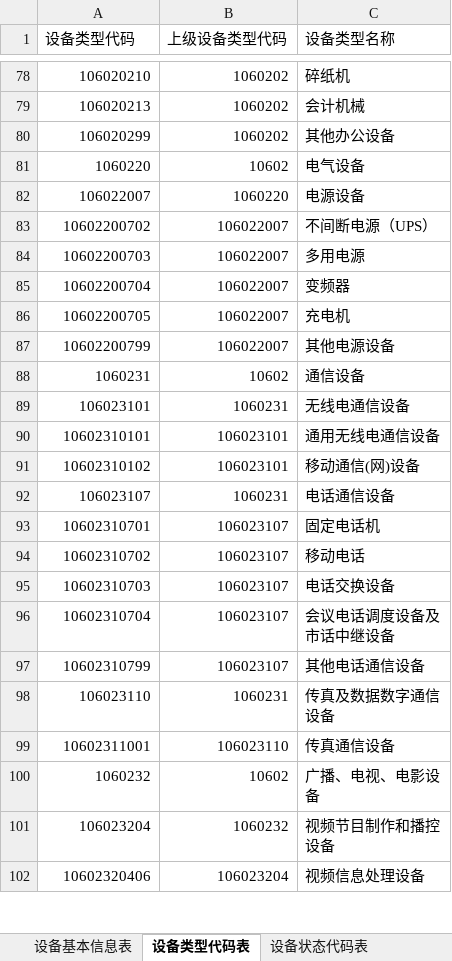
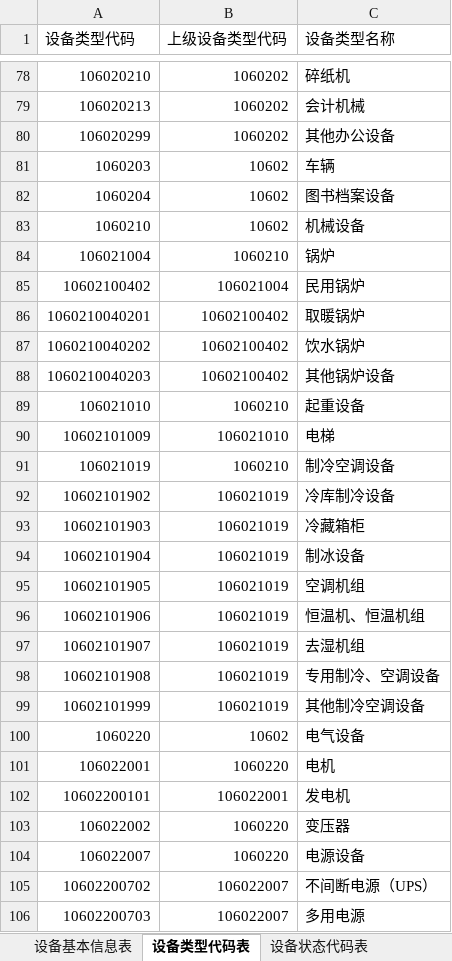
Before and after one commit to selinplus/go-dingtalk, an Excel workbook: runtime/export/device.xlsx, sheet 设备类型代码表, drawn as a sheet; only a part is shown, gaps mark what is left out; the shorter side is filled out with more unchanged rows; values as stored, in another font and other column widths than the file's, no cell formats; the diff covers the shown part only; the diff names each change by its address in the sheet, - before the commit and + after, or states it on an @@ line.

```diff
--- a/runtime/export/device.xlsx (sheet 设备类型代码表)
+++ b/runtime/export/device.xlsx (sheet 设备类型代码表)
+row 81: 1060203 | 10602 | 车辆
+row 82: 1060204 | 10602 | 图书档案设备
+row 83: 1060210 | 10602 | 机械设备
+row 84: 106021004 | 1060210 | 锅炉
+row 85: 10602100402 | 106021004 | 民用锅炉
+row 86: 1060210040201 | 10602100402 | 取暖锅炉
+row 87: 1060210040202 | 10602100402 | 饮水锅炉
+row 88: 1060210040203 | 10602100402 | 其他锅炉设备
+row 89: 106021010 | 1060210 | 起重设备
+row 90: 10602101009 | 106021010 | 电梯
+row 91: 106021019 | 1060210 | 制冷空调设备
+row 92: 10602101902 | 106021019 | 冷库制冷设备
+row 93: 10602101903 | 106021019 | 冷藏箱柜
+row 94: 10602101904 | 106021019 | 制冰设备
+row 95: 10602101905 | 106021019 | 空调机组
+row 96: 10602101906 | 106021019 | 恒温机、恒温机组
+row 97: 10602101907 | 106021019 | 去湿机组
+row 98: 10602101908 | 106021019 | 专用制冷、空调设备
+row 99: 10602101999 | 106021019 | 其他制冷空调设备
+row 101: 106022001 | 1060220 | 电机
+row 102: 10602200101 | 106022001 | 发电机
+row 103: 106022002 | 1060220 | 变压器
```
Also changed, not shown: 111 added rows elsewhere in this sheet, sheet 操作类型代码表, cell formats, 10 other files.
